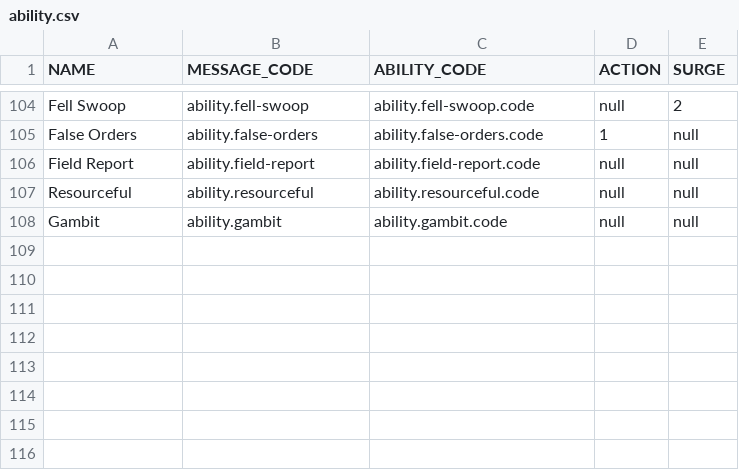
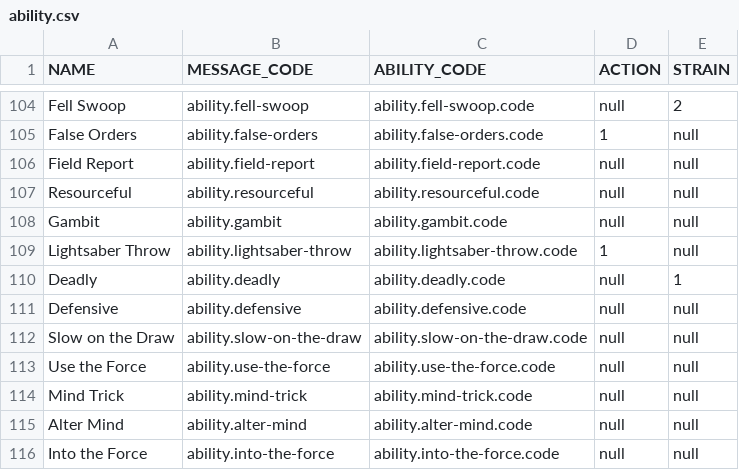
Before and after one commit to rtourneur/imperial, a CSV file: imperial/imperial-database/src/main/resources/liquibase/v1.0/data/ability.csv, drawn as a sheet; only a part is shown, gaps mark what is left out; the diff names each change by its address in the sheet, - before the commit and + after, or states it on an @@ line.

Commit message:
Correction of ability and for wave 7

```diff
--- a/imperial/imperial-database/src/main/resources/liquibase/v1.0/data/ability.csv
+++ b/imperial/imperial-database/src/main/resources/liquibase/v1.0/data/ability.csv
-E1: SURGE
+E1: STRAIN
+row 109: Lightsaber Throw | ability.lightsaber-throw | ability.lightsaber-throw.code | 1 | null
+row 110: Deadly | ability.deadly | ability.deadly.code | null | 1
+row 111: Defensive | ability.defensive | ability.defensive.code | null | null
+row 112: Slow on the Draw | ability.slow-on-the-draw | ability.slow-on-the-draw.code | null | null
+row 113: Use the Force | ability.use-the-force | ability.use-the-force.code | null | null
+row 114: Mind Trick | ability.mind-trick | ability.mind-trick.code | null | null
+row 115: Alter Mind | ability.alter-mind | ability.alter-mind.code | null | null
+row 116: Into the Force | ability.into-the-force | ability.into-the-force.code | null | null
```
Also changed, not shown: imperial/imperial-database/src/main/resources/liquibase/v1.0/data/deployment.csv, imperial/imperial-database/src/main/resources/liquibase/v1.0/data/deployment_ability.csv, 8 other files.
